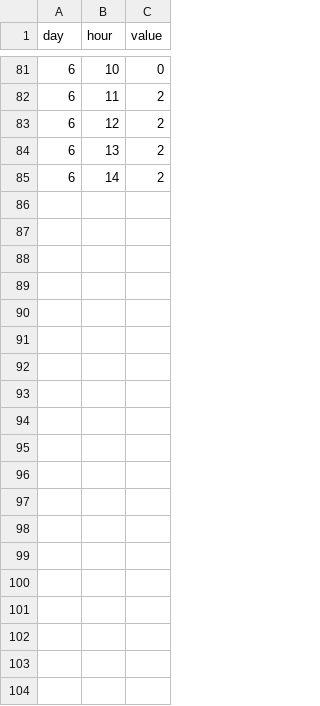
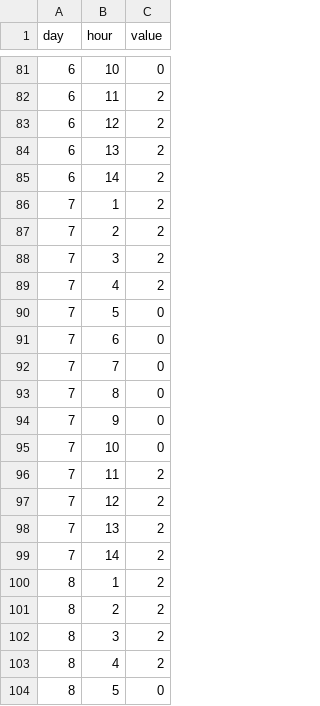
Before and after one commit to tombresee/Temp, a CSV file: dataf.csv, drawn as a sheet; only a part is shown, gaps mark what is left out; the diff covers the shown part only.

```diff
--- a/dataf.csv
+++ b/dataf.csv
@@ -85 +85,20 @@ day,hour,value
 6,14,2
+7,1,2
+7,2,2
+7,3,2
+7,4,2
+7,5,0
+7,6,0
+7,7,0
+7,8,0
+7,9,0
+7,10,0
+7,11,2
+7,12,2
+7,13,2
+7,14,2
+8,1,2
+8,2,2
+8,3,2
+8,4,2
+8,5,0
```
Also changed, not shown: 9 added rows elsewhere in this file.
